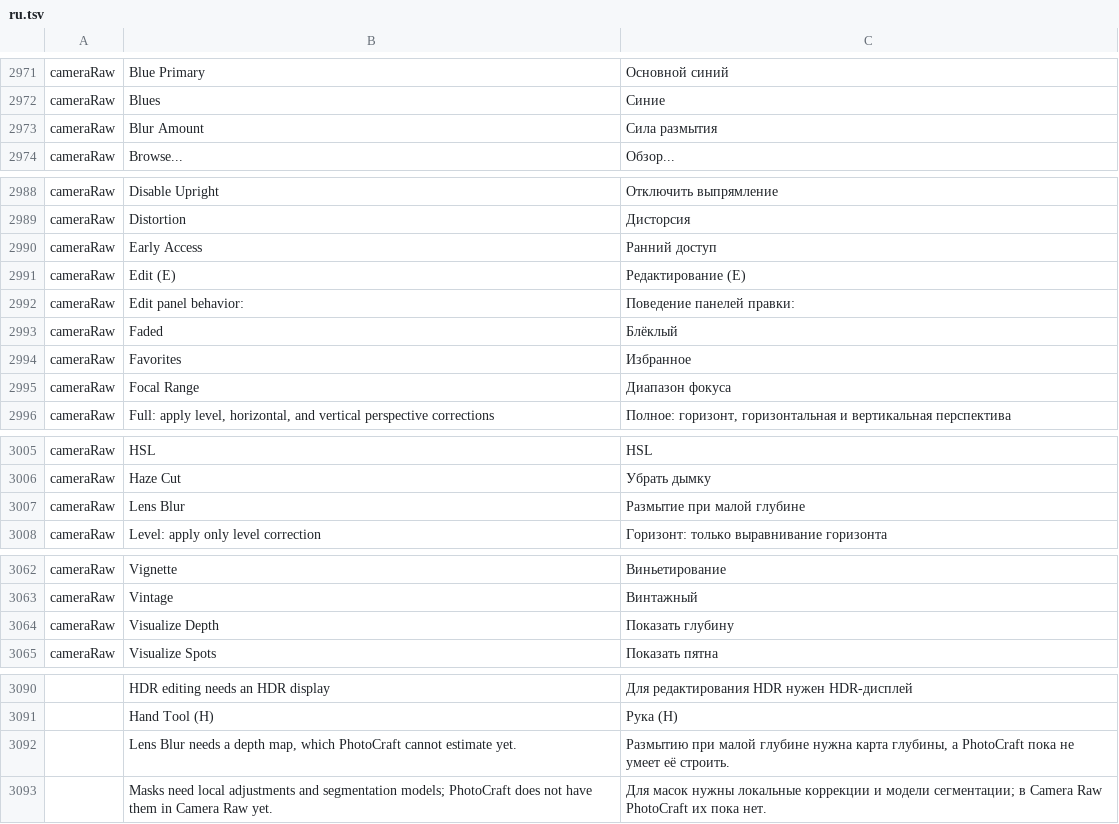
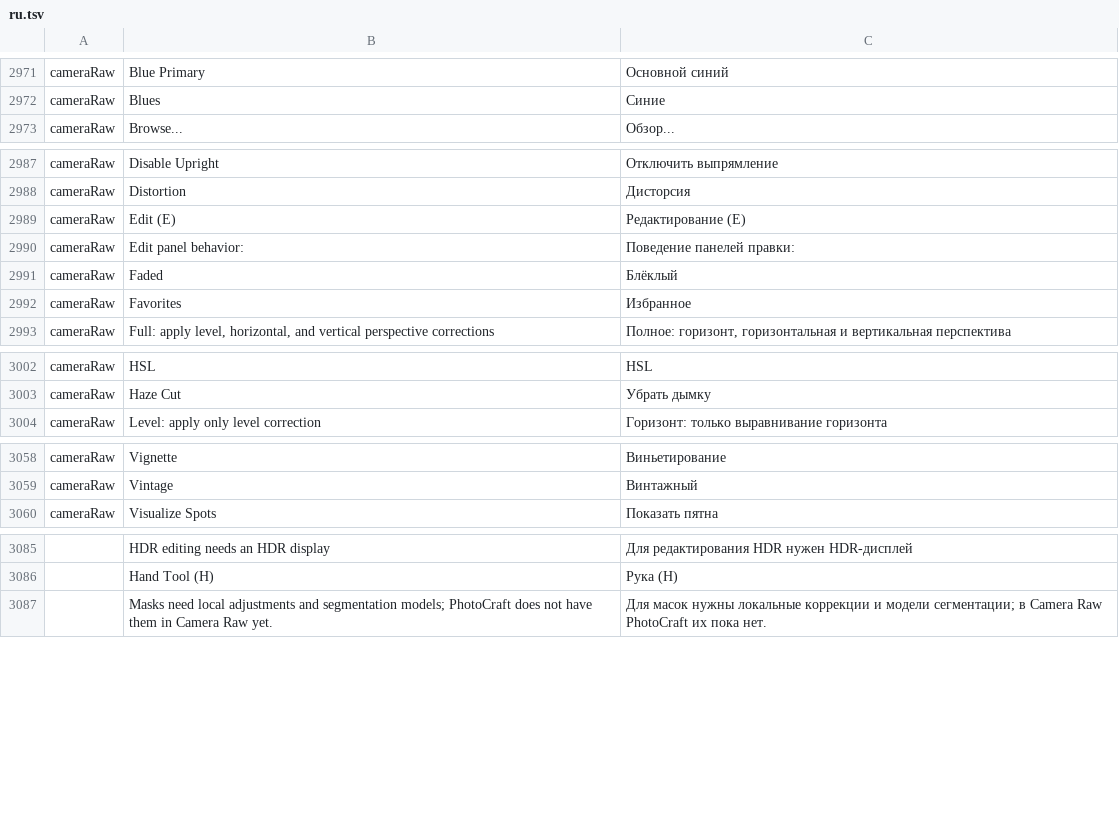
Before and after one commit to Seis05640/Photoshop, a TSV file: crates/ui-egui/src/i18n/ru.tsv, drawn as a sheet; only a part is shown, gaps mark what is left out; the diff names each change by its address in the sheet, - before the commit and + after, or states it on an @@ line.

```diff
--- a/crates/ui-egui/src/i18n/ru.tsv
+++ b/crates/ui-egui/src/i18n/ru.tsv
-row 2973: cameraRaw | Blur Amount | Сила размытия
-row 2990: cameraRaw | Early Access | Ранний доступ
-row 2995: cameraRaw | Focal Range | Диапазон фокуса
-row 3007: cameraRaw | Lens Blur | Размытие при малой глубине
-row 3064: cameraRaw | Visualize Depth | Показать глубину
-row 3092:  | Lens Blur needs a depth map, which PhotoCraft cannot estimate yet. | Размытию при малой глубине нужна карта глубины, а PhotoCraft пока не умеет её строить.
```
Also changed, not shown: crates/ui-egui/src/i18n/cs.tsv, crates/ui-egui/src/i18n/el.tsv, 24 other files.
